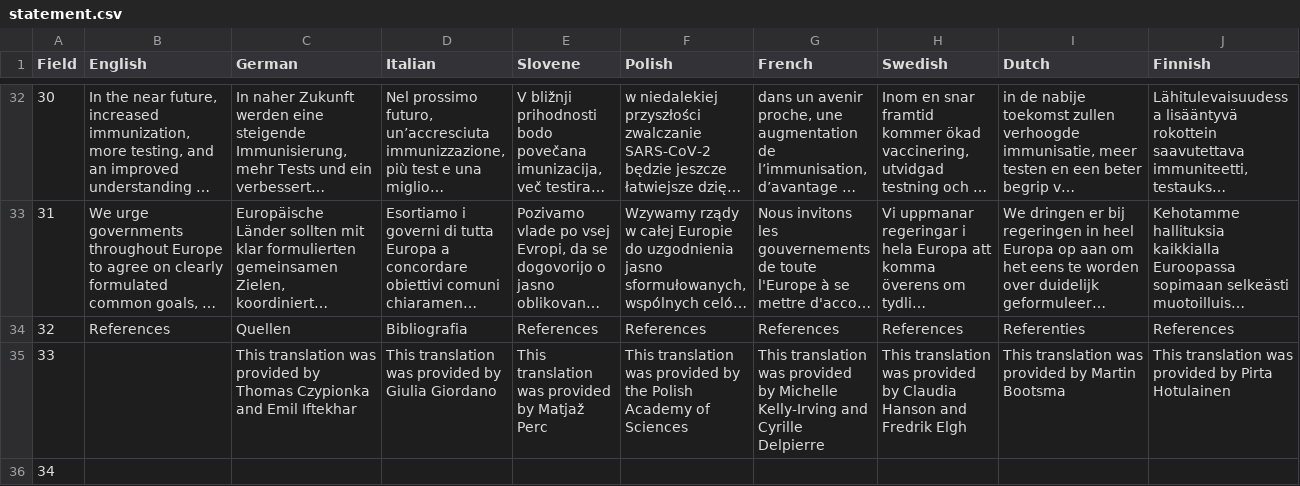
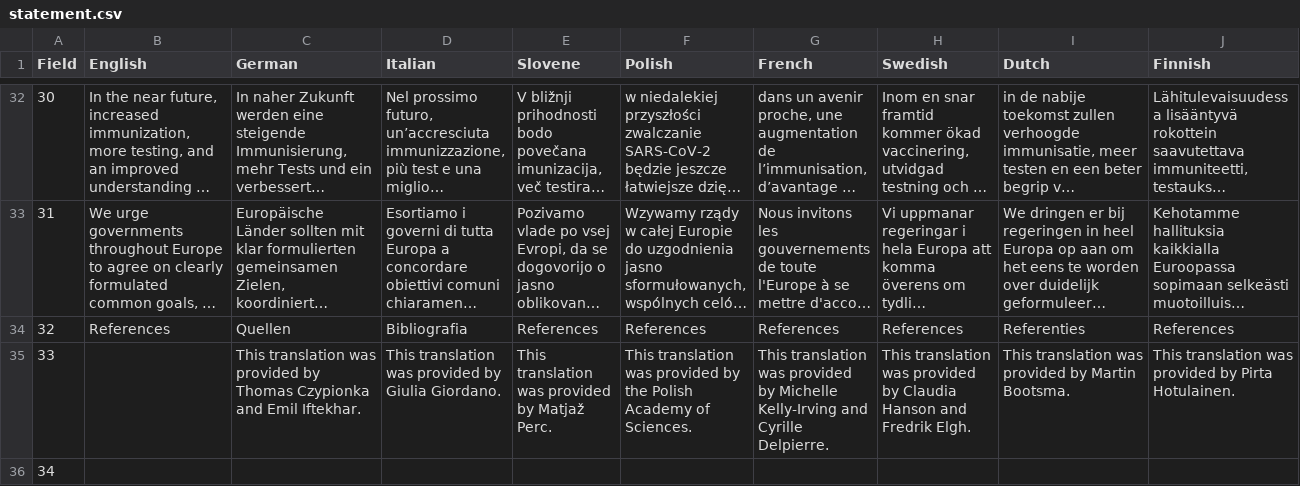
Before and after one commit to raynigon/webStatement, a CSV file: containcovid/data/statement.csv, drawn as a sheet; only a part is shown, gaps mark what is left out; long unchanged cells end in …; the diff names each change by its address in the sheet, - before the commit and + after, or states it on an @@ line.

Commit message:
some corrections statement

```diff
--- a/containcovid/data/statement.csv
+++ b/containcovid/data/statement.csv
-C35 (German): …and Emil Iftekhar
+C35 (German): …and Emil Iftekhar.
-D35 (Italian): …by Giulia Giordano
+D35 (Italian): …by Giulia Giordano.
-E35 (Slovene): This translation was provided by Matjaž Perc
+E35 (Slovene): This translation was provided by Matjaž Perc.
-F35 (Polish): …Academy of Sciences
+F35 (Polish): …Academy of Sciences.
-G35 (French): …and Cyrille Delpierre
+G35 (French): …and Cyrille Delpierre.
-H35 (Swedish): …and Fredrik Elgh
+H35 (Swedish): …and Fredrik Elgh.
-I35 (Dutch): …by Martin Bootsma
+I35 (Dutch): …by Martin Bootsma.
-J35 (Finnish): …by Pirta Hotulainen
+J35 (Finnish): …by Pirta Hotulainen.
```
